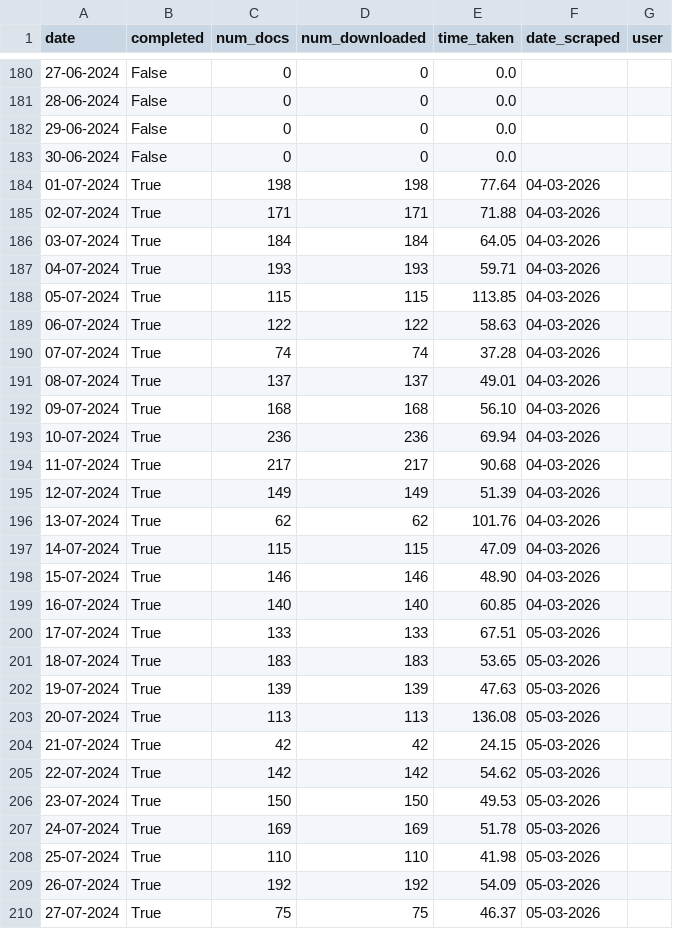
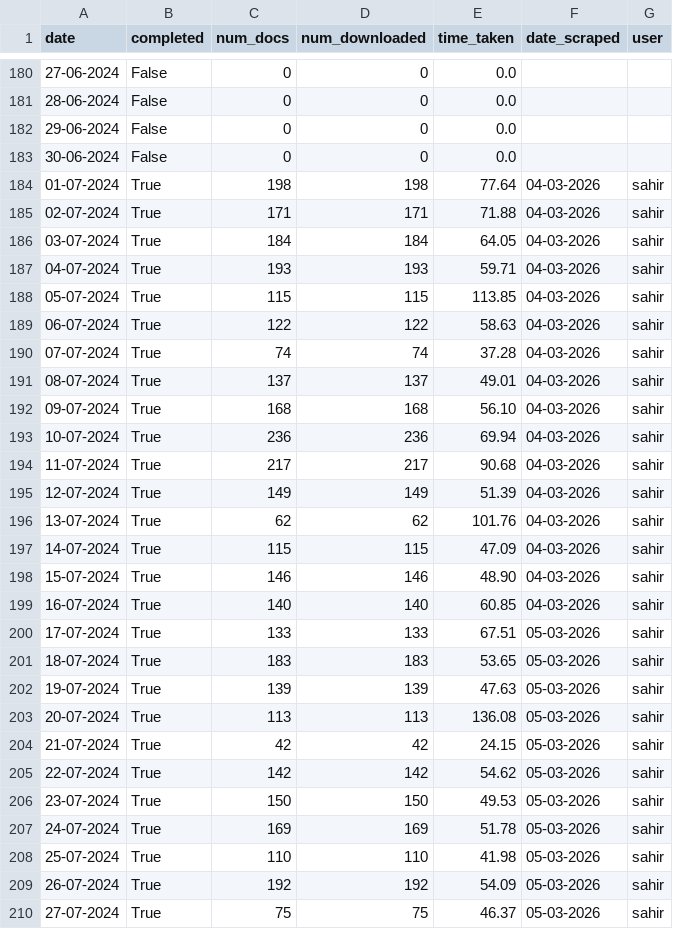
Before and after one commit to 100portraits/nexis_scraper_roaddanger, a CSV file: progress.csv, drawn as a sheet; only a part is shown, gaps mark what is left out; the diff covers the shown part only.

Commit message:
add my name to existing rows

```diff
--- a/progress.csv
+++ b/progress.csv
@@ -183,28 +183,28 @@ date,completed,num_docs,num_downloaded,time_taken,date_scraped,user
 30-06-2024,False,0,0,0.0,,
-01-07-2024,True,198,198,77.64,04-03-2026,
-02-07-2024,True,171,171,71.88,04-03-2026,
-03-07-2024,True,184,184,64.05,04-03-2026,
-04-07-2024,True,193,193,59.71,04-03-2026,
-05-07-2024,True,115,115,113.85,04-03-2026,
-06-07-2024,True,122,122,58.63,04-03-2026,
-07-07-2024,True,74,74,37.28,04-03-2026,
-08-07-2024,True,137,137,49.01,04-03-2026,
-09-07-2024,True,168,168,56.10,04-03-2026,
-10-07-2024,True,236,236,69.94,04-03-2026,
-11-07-2024,True,217,217,90.68,04-03-2026,
-12-07-2024,True,149,149,51.39,04-03-2026,
-13-07-2024,True,62,62,101.76,04-03-2026,
-14-07-2024,True,115,115,47.09,04-03-2026,
-15-07-2024,True,146,146,48.90,04-03-2026,
-16-07-2024,True,140,140,60.85,04-03-2026,
-17-07-2024,True,133,133,67.51,05-03-2026,
-18-07-2024,True,183,183,53.65,05-03-2026,
-19-07-2024,True,139,139,47.63,05-03-2026,
-20-07-2024,True,113,113,136.08,05-03-2026,
-21-07-2024,True,42,42,24.15,05-03-2026,
-22-07-2024,True,142,142,54.62,05-03-2026,
-23-07-2024,True,150,150,49.53,05-03-2026,
-24-07-2024,True,169,169,51.78,05-03-2026,
-25-07-2024,True,110,110,41.98,05-03-2026,
-26-07-2024,True,192,192,54.09,05-03-2026,
-27-07-2024,True,75,75,46.37,05-03-2026,
+01-07-2024,True,198,198,77.64,04-03-2026,sahir
+02-07-2024,True,171,171,71.88,04-03-2026,sahir
+03-07-2024,True,184,184,64.05,04-03-2026,sahir
+04-07-2024,True,193,193,59.71,04-03-2026,sahir
+05-07-2024,True,115,115,113.85,04-03-2026,sahir
+06-07-2024,True,122,122,58.63,04-03-2026,sahir
+07-07-2024,True,74,74,37.28,04-03-2026,sahir
+08-07-2024,True,137,137,49.01,04-03-2026,sahir
+09-07-2024,True,168,168,56.10,04-03-2026,sahir
+10-07-2024,True,236,236,69.94,04-03-2026,sahir
+11-07-2024,True,217,217,90.68,04-03-2026,sahir
+12-07-2024,True,149,149,51.39,04-03-2026,sahir
+13-07-2024,True,62,62,101.76,04-03-2026,sahir
+14-07-2024,True,115,115,47.09,04-03-2026,sahir
+15-07-2024,True,146,146,48.90,04-03-2026,sahir
+16-07-2024,True,140,140,60.85,04-03-2026,sahir
+17-07-2024,True,133,133,67.51,05-03-2026,sahir
+18-07-2024,True,183,183,53.65,05-03-2026,sahir
+19-07-2024,True,139,139,47.63,05-03-2026,sahir
+20-07-2024,True,113,113,136.08,05-03-2026,sahir
+21-07-2024,True,42,42,24.15,05-03-2026,sahir
+22-07-2024,True,142,142,54.62,05-03-2026,sahir
+23-07-2024,True,150,150,49.53,05-03-2026,sahir
+24-07-2024,True,169,169,51.78,05-03-2026,sahir
+25-07-2024,True,110,110,41.98,05-03-2026,sahir
+26-07-2024,True,192,192,54.09,05-03-2026,sahir
+27-07-2024,True,75,75,46.37,05-03-2026,sahir
```
Also changed, not shown: 8 edited cells elsewhere in this file.
